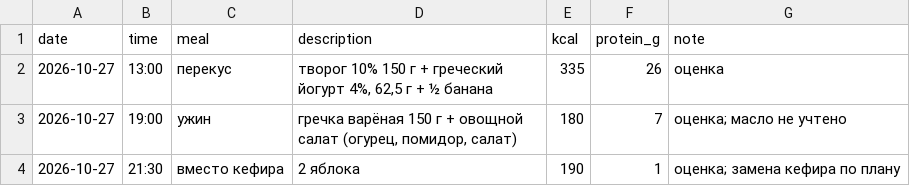
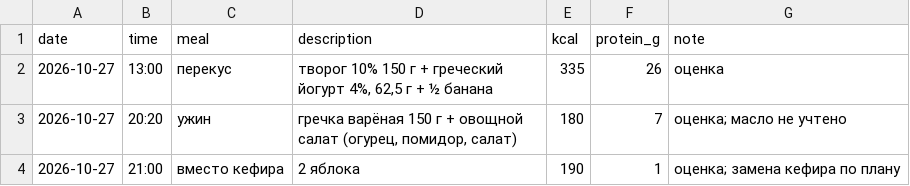
Before and after one commit to urevoleg/ai-weight-plan, a CSV file: site/data/meals.csv, drawn as a sheet.

```diff
--- a/site/data/meals.csv
+++ b/site/data/meals.csv
@@ -2,3 +2,3 @@ date,time,meal,description,kcal,protein_g,note
 2026-10-27,13:00,перекус,"творог 10% 150 г + греческий йогурт 4%, 62,5 г + ½ банана",335,26,оценка
-2026-10-27,19:00,ужин,"гречка варёная 150 г + овощной салат (огурец, помидор, салат)",180,7,оценка; масло не учтено
-2026-10-27,21:30,вместо кефира,"2 яблока",190,1,оценка; замена кефира по плану
+2026-10-27,20:20,ужин,"гречка варёная 150 г + овощной салат (огурец, помидор, салат)",180,7,оценка; масло не учтено
+2026-10-27,21:00,вместо кефира,"2 яблока",190,1,оценка; замена кефира по плану
```
